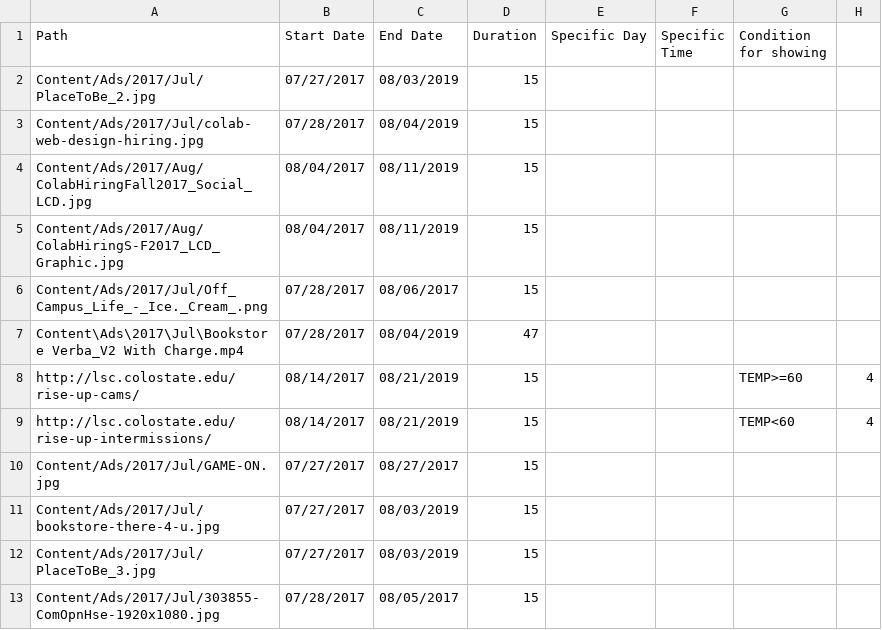
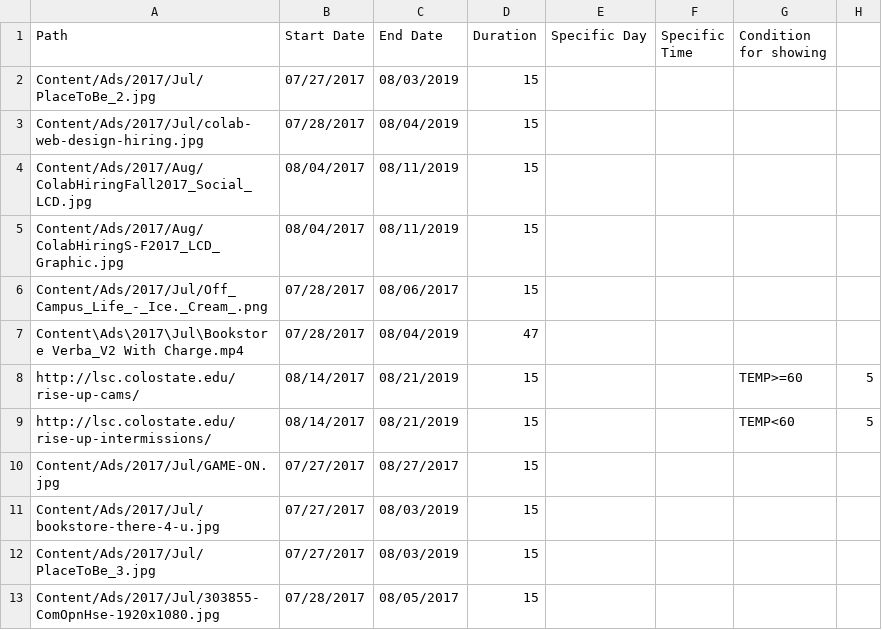
Before and after one commit to JustZack/WebAdvertising, a CSV file: CMS/Players/Groups/Ads/AdContent-info.csv, drawn as a sheet.

Commit message:
Load time change
Minor stuff here

```diff
--- a/CMS/Players/Groups/Ads/AdContent-info.csv
+++ b/CMS/Players/Groups/Ads/AdContent-info.csv
@@ -7,4 +7,4 @@ Content/Ads/2017/Jul/Off_Campus_Life_-_Ice._Cream_.png,07/28/2017,08/06/2017,15,
 Content\Ads\2017\Jul\Bookstore Verba_V2 With Charge.mp4,07/28/2017,08/04/2019,47,,,
-http://lsc.colostate.edu/rise-up-cams/,08/14/2017,08/21/2019,15,,,TEMP>=60,4
-http://lsc.colostate.edu/rise-up-intermissions/,08/14/2017,08/21/2019,15,,,TEMP<60,4
+http://lsc.colostate.edu/rise-up-cams/,08/14/2017,08/21/2019,15,,,TEMP>=60,5
+http://lsc.colostate.edu/rise-up-intermissions/,08/14/2017,08/21/2019,15,,,TEMP<60,5
 Content/Ads/2017/Jul/GAME-ON.jpg,07/27/2017,08/27/2017,15,,,
```
